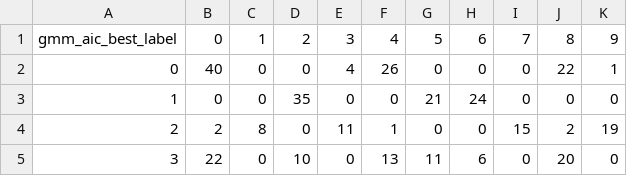
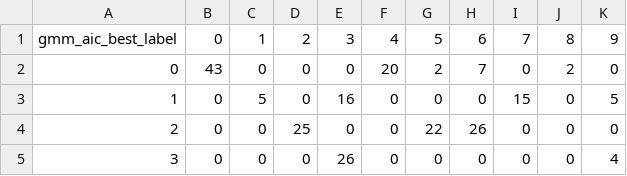
Before and after one commit to Princeadhi123/Study-2-PhD, a CSV file: llm_narrative_clustering/outputs/template_C/all_MiniLM_L6_v2/gmm_aic_vs_narrative_overlap_C.csv, drawn as a sheet; only a part is shown; the diff covers the shown part only.

```diff
--- a/llm_narrative_clustering/outputs/template_C/all_MiniLM_L6_v2/gmm_aic_vs_narrative_overlap_C.csv
+++ b/llm_narrative_clustering/outputs/template_C/all_MiniLM_L6_v2/gmm_aic_vs_narrative_overlap_C.csv
@@ -1,5 +1,5 @@
 gmm_aic_best_label,0,1,2,3,4,5,6,7,8,9
-0,40,0,0,4,26,0,0,0,22,1
-1,0,0,35,0,0,21,24,0,0,0
-2,2,8,0,11,1,0,0,15,2,19
-3,22,0,10,0,13,11,6,0,20,0
+0,43,0,0,0,20,2,7,0,2,0
+1,0,5,0,16,0,0,0,15,0,5
+2,0,0,25,0,0,22,26,0,0,0
+3,0,0,0,26,0,0,0,0,0,4
```
Also changed, not shown: 36 edited cells elsewhere in this file, llm_narrative_clustering/outputs/template_A/all_MiniLM_L6_v2/gmm_vs_narrative_metrics.csv, llm_narrative_clustering/outputs/template_A/all_mpnet_base_v2/gmm_vs_narrative_metrics.csv, 25 other files.
